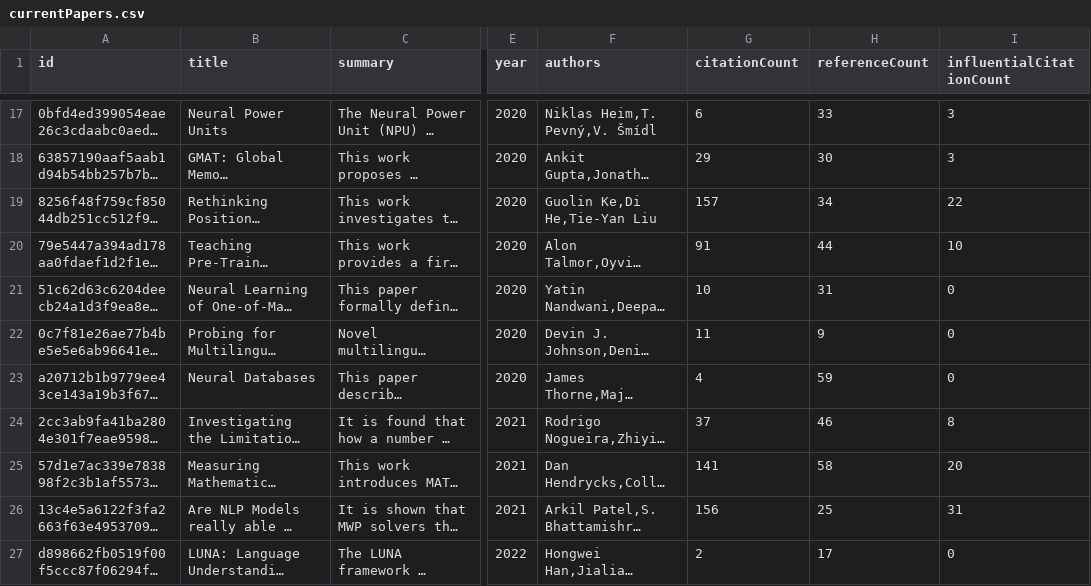
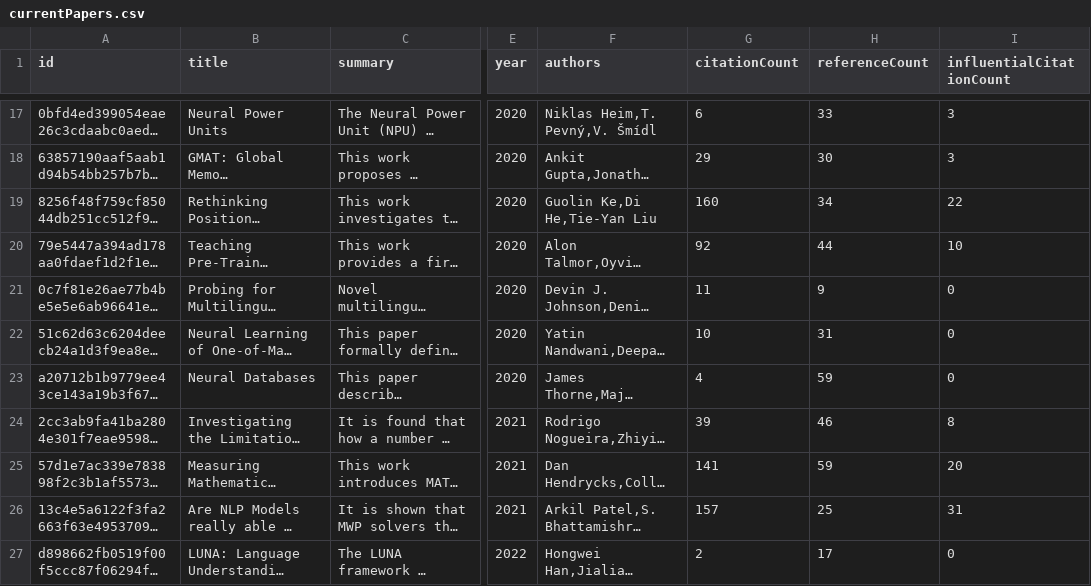
Before and after one commit to tejeramaxwell/numeracy-lit-review, a CSV file: data/currentPapers.csv, drawn as a sheet; only a part is shown, gaps mark what is left out; long unchanged cells end in …; the diff covers the shown part only; the diff names each change by its address in the sheet, - before the commit and + after, or states it on an @@ line.

Commit message:
Update paper data

```diff
--- a/data/currentPapers.csv
+++ b/data/currentPapers.csv
-G19 (citationCount): 157
+G19 (citationCount): 160
-G20 (citationCount): 91
+G20 (citationCount): 92
@@ row 22 moved to row 21: 0c7f81e26ae77b4be5e5e6ab96641effe219ab1c @@
-G24 (citationCount): 37
+G24 (citationCount): 39
-H25 (referenceCount): 58
+H25 (referenceCount): 59
-G26 (citationCount): 156
+G26 (citationCount): 157
```
Also changed, not shown: 2 moved rows and 7 edited cells elsewhere in this file, 2 other files.
